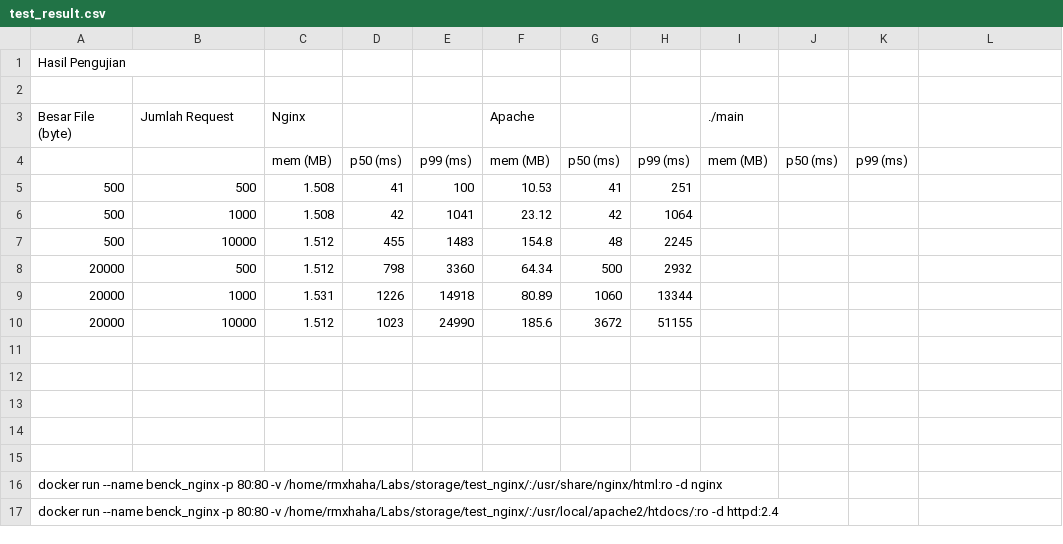
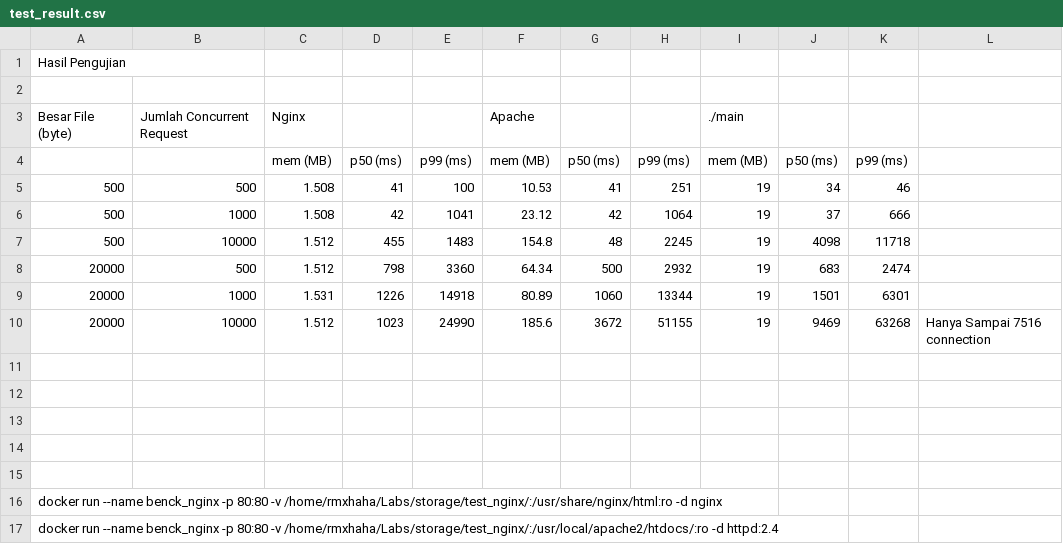
Before and after one commit to rmxhaha/PAT-c10k-libev, a CSV file: test_result.csv, drawn as a sheet; the diff names each change by its address in the sheet, - before the commit and + after, or states it on an @@ line.

Commit message:
update test result

```diff
--- a/test_result.csv
+++ b/test_result.csv
-B3: Jumlah Request
+B3: Jumlah Concurrent Request
-I5:I10: (empty)
+I5:I10: 19
-J5: (empty)
+J5: 34
-K5: (empty)
+K5: 46
-J6: (empty)
+J6: 37
-K6: (empty)
+K6: 666
-J7: (empty)
+J7: 4098
-K7: (empty)
+K7: 11718
-J8: (empty)
+J8: 683
-K8: (empty)
+K8: 2474
-J9: (empty)
+J9: 1501
-K9: (empty)
+K9: 6301
-J10: (empty)
+J10: 9469
-K10: (empty)
+K10: 63268
-L10: (empty)
+L10: Hanya Sampai 7516 connection
```
